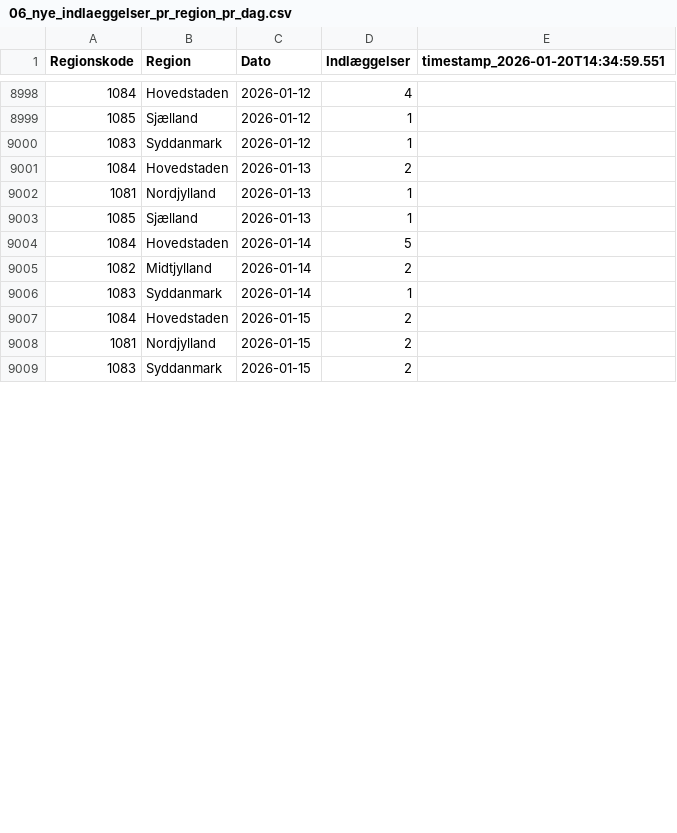
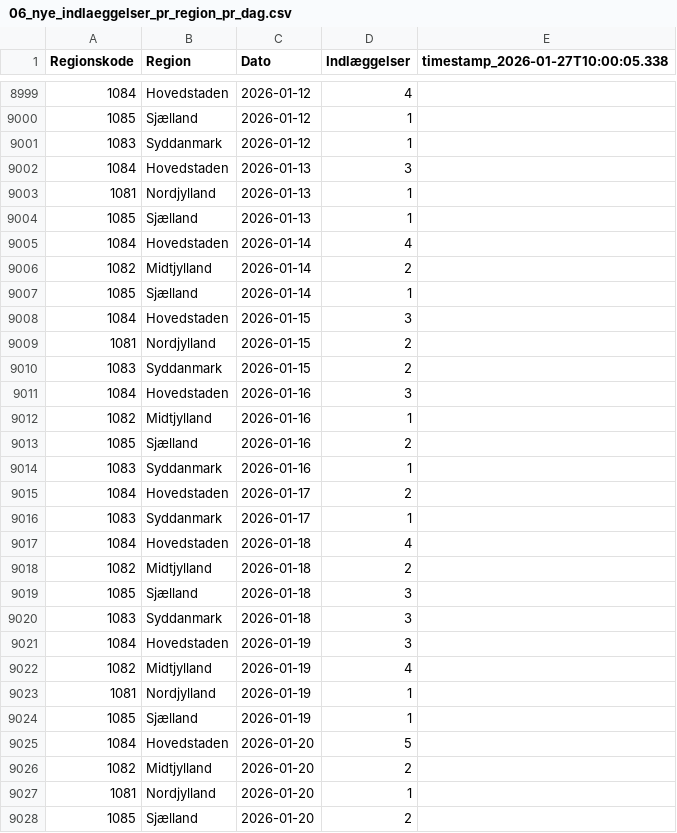
Before and after one commit to steenhulthin/infectious-diseases-data, a CSV file: docs/06_nye_indlaeggelser_pr_region_pr_dag.csv, drawn as a sheet; only a part is shown, gaps mark what is left out; the diff covers the shown part only.

Commit message:
Downloaded and updated c19 data

```diff
--- a/docs/06_nye_indlaeggelser_pr_region_pr_dag.csv
+++ b/docs/06_nye_indlaeggelser_pr_region_pr_dag.csv
@@ -1 +1 @@
-"Regionskode";"Region";"Dato";"Indlæggelser";"timestamp_2026-01-20T14:34:59.551"
+"Regionskode";"Region";"Dato";"Indlæggelser";"timestamp_2026-01-27T10:00:05.338"
@@ -9000,10 +9001,28 @@
 1083;Syddanmark;2026-01-12;1;
-1084;Hovedstaden;2026-01-13;2;
+1084;Hovedstaden;2026-01-13;3;
 1081;Nordjylland;2026-01-13;1;
 1085;Sjælland;2026-01-13;1;
-1084;Hovedstaden;2026-01-14;5;
+1084;Hovedstaden;2026-01-14;4;
 1082;Midtjylland;2026-01-14;2;
-1083;Syddanmark;2026-01-14;1;
-1084;Hovedstaden;2026-01-15;2;
+1085;Sjælland;2026-01-14;1;
+1084;Hovedstaden;2026-01-15;3;
 1081;Nordjylland;2026-01-15;2;
 1083;Syddanmark;2026-01-15;2;
+1084;Hovedstaden;2026-01-16;3;
+1082;Midtjylland;2026-01-16;1;
+1085;Sjælland;2026-01-16;2;
+1083;Syddanmark;2026-01-16;1;
+1084;Hovedstaden;2026-01-17;2;
+1083;Syddanmark;2026-01-17;1;
+1084;Hovedstaden;2026-01-18;4;
+1082;Midtjylland;2026-01-18;2;
+1085;Sjælland;2026-01-18;3;
+1083;Syddanmark;2026-01-18;3;
+1084;Hovedstaden;2026-01-19;3;
+1082;Midtjylland;2026-01-19;4;
+1081;Nordjylland;2026-01-19;1;
+1085;Sjælland;2026-01-19;1;
+1084;Hovedstaden;2026-01-20;5;
+1082;Midtjylland;2026-01-20;2;
+1081;Nordjylland;2026-01-20;1;
+1085;Sjælland;2026-01-20;2;
```
Also changed, not shown: 21 added rows and 10 edited cells elsewhere in this file, docs/07_antal_doede_pr_dag_pr_region.csv, docs/08_bekraeftede_tilfaelde_pr_dag_pr_regions.csv, 26 other files.
